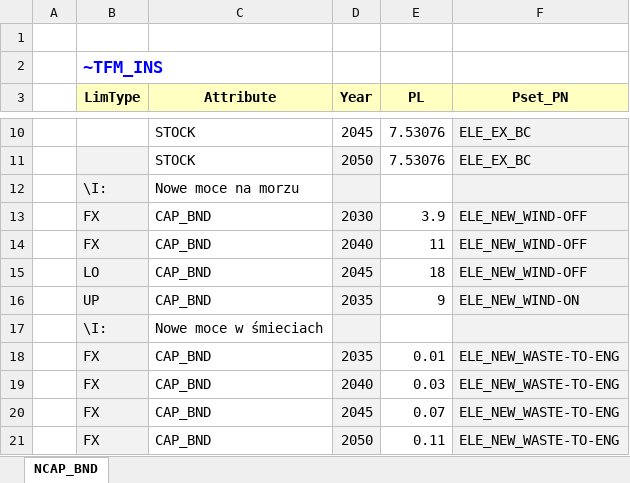
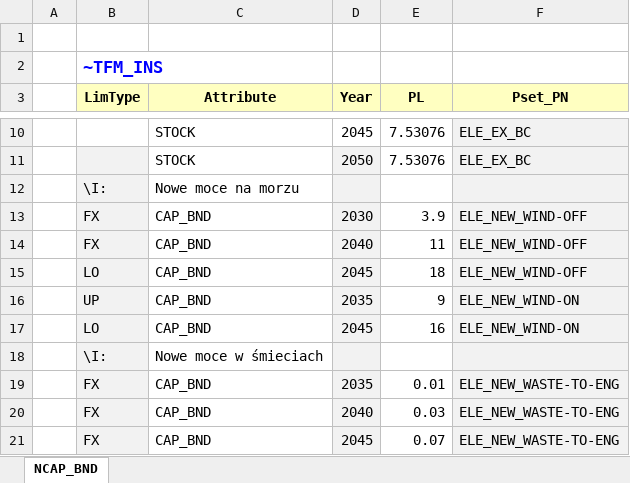
Before and after one commit to Jakub-Mich/Project, an Excel workbook: SuppXLS/Scen_NCAP_NAS.xlsx, sheet NCAP_BND, drawn as a sheet; only a part is shown, gaps mark what is left out; the shorter side is filled out with more unchanged rows; values as stored, in another font and other column widths than the file's, no borders; the diff names each change by its address in the sheet, - before the commit and + after, or states it on an @@ line.

Commit message:
Add files via upload

```diff
--- a/SuppXLS/Scen_NCAP_NAS.xlsx (sheet NCAP_BND)
+++ b/SuppXLS/Scen_NCAP_NAS.xlsx (sheet NCAP_BND)
+row 17:  | LO | CAP_BND | 2045 | 16 | ELE_NEW_WIND-ON
```
